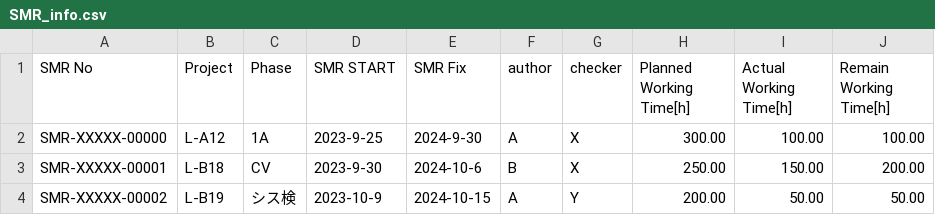
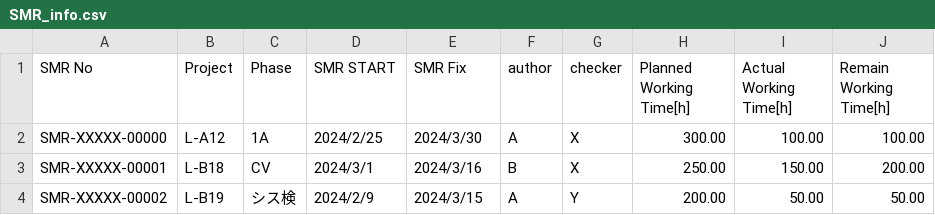
Before and after one commit to SITH-YN/PythonTool, a CSV file: Plotly/data/SMR_info.csv, drawn as a sheet.

```diff
--- a/Plotly/data/SMR_info.csv
+++ b/Plotly/data/SMR_info.csv
@@ -1,4 +1,4 @@
 SMR No,Project,Phase,SMR START,SMR Fix,author,checker,Planned Working Time[h],Actual Working Time[h],Remain Working Time[h]
-SMR-XXXXX-00000,L-A12,1A,2023-9-25,2024-9-30,A,X,300.00,100.00,100.00
-SMR-XXXXX-00001,L-B18,CV,2023-9-30,2024-10-6,B,X,250.00,150.00,200.00
-SMR-XXXXX-00002,L-B19,シス検,2023-10-9,2024-10-15,A,Y,200.00,50.00,50.00
+SMR-XXXXX-00000,L-A12,1A,2024/2/25,2024/3/30,A,X,300.00,100.00,100.00
+SMR-XXXXX-00001,L-B18,CV,2024/3/1,2024/3/16,B,X,250.00,150.00,200.00
+SMR-XXXXX-00002,L-B19,シス検,2024/2/9,2024/3/15,A,Y,200.00,50.00,50.00
```
Also changed, not shown: 1 other file.
